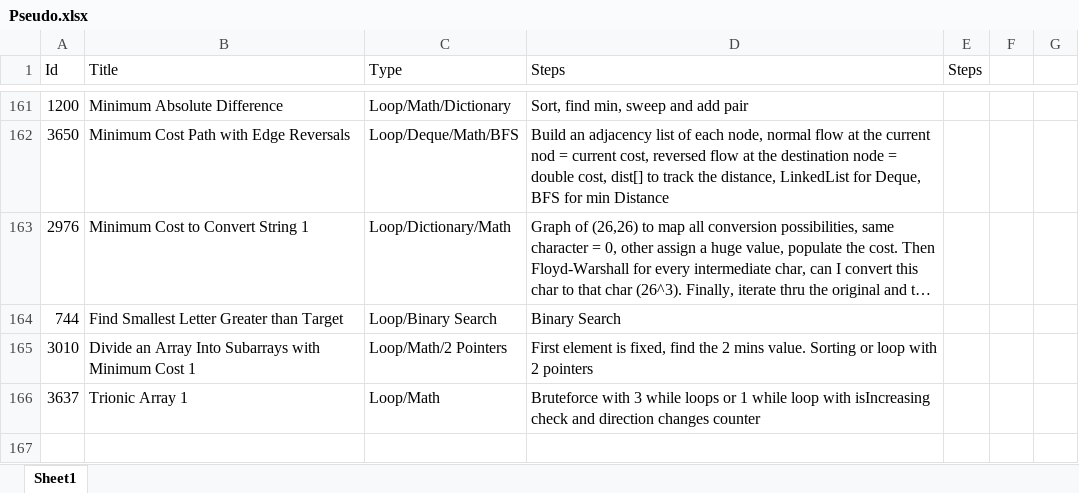
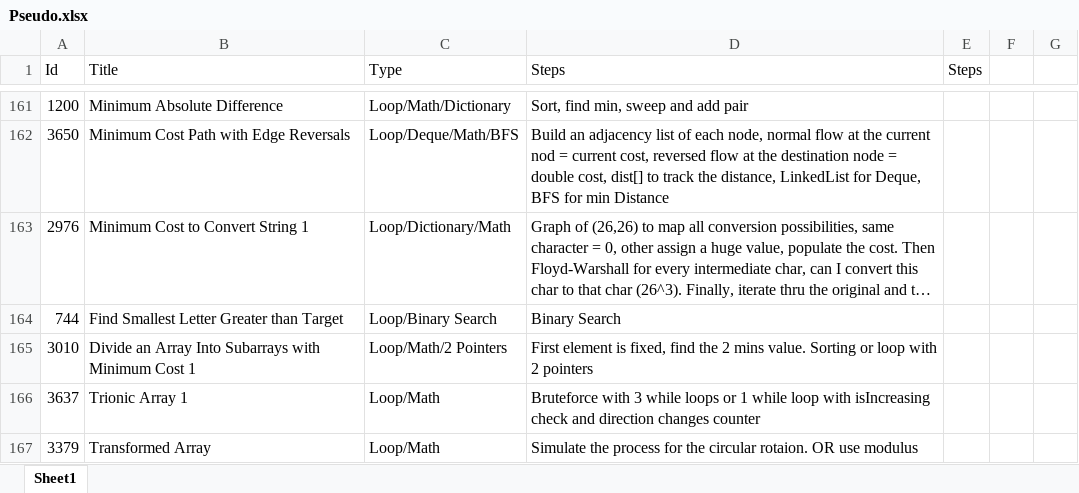
Before and after one commit to Mvrs10/LC_Solutions, an Excel workbook: Pseudo.xlsx, sheet Sheet1, drawn as a sheet; only a part is shown, gaps mark what is left out; long unchanged cells end in …; values as stored, in another font and other column widths than the file's, no borders; the diff names each change by its address in the sheet, - before the commit and + after, or states it on an @@ line.

Commit message:
Transformed Array.

```diff
--- a/Pseudo.xlsx (sheet Sheet1)
+++ b/Pseudo.xlsx (sheet Sheet1)
+row 167: 3379 | Transformed Array | Loop/Math | Simulate the process for the circular rotaion. OR use modulus
```
Also changed, not shown: 3 other files.
